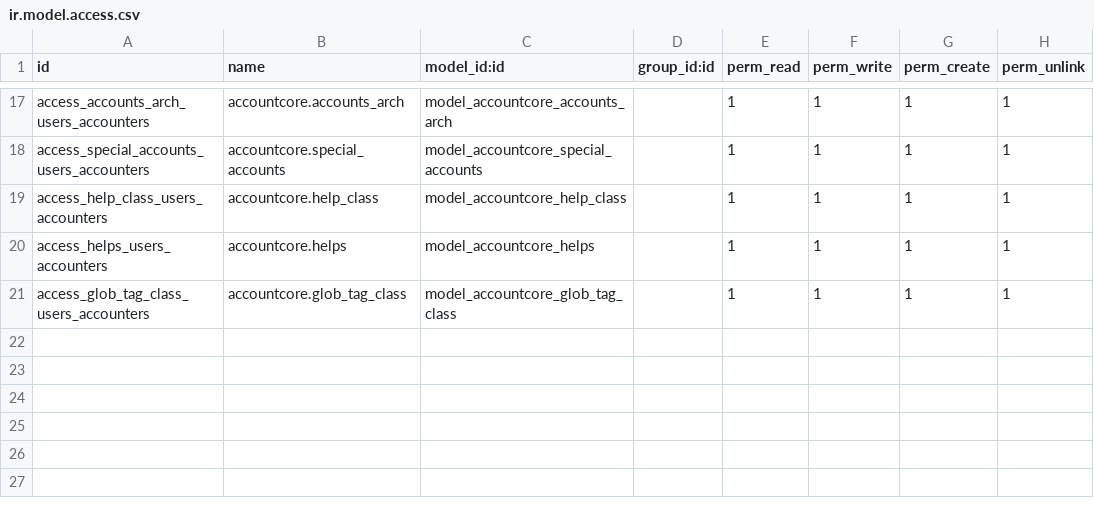
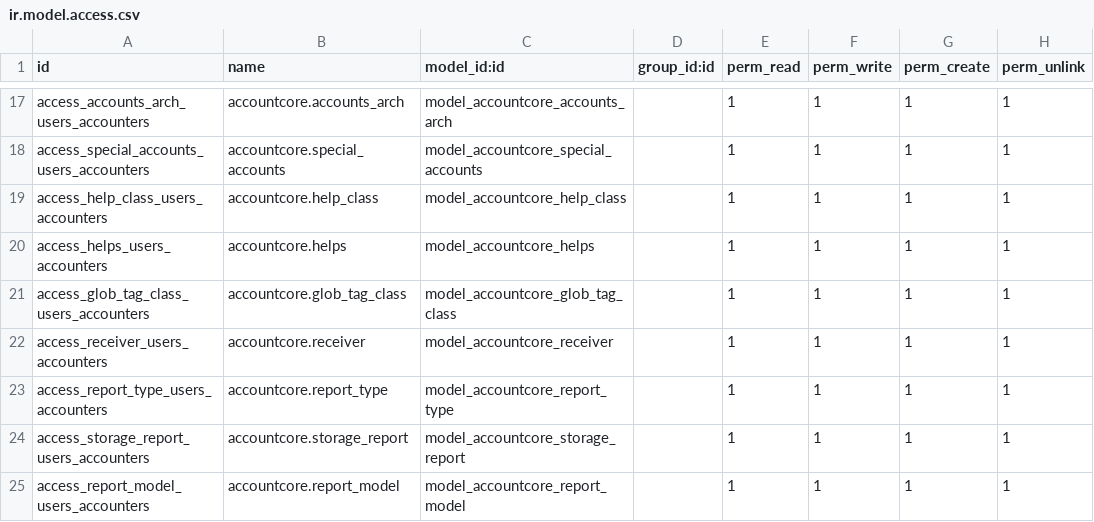
Before and after one commit to antdesigner/accountcore, a CSV file: security/ir.model.access.csv, drawn as a sheet; only a part is shown, gaps mark what is left out.

```diff
--- a/security/ir.model.access.csv
+++ b/security/ir.model.access.csv
@@ -21 +21,5 @@ access_helps_users_accounters,accountcore.helps,model_accountcore_helps,,1,1,1,1
 access_glob_tag_class_users_accounters,accountcore.glob_tag_class,model_accountcore_glob_tag_class,,1,1,1,1
+access_receiver_users_accounters,accountcore.receiver,model_accountcore_receiver,,1,1,1,1
+access_report_type_users_accounters,accountcore.report_type,model_accountcore_report_type,,1,1,1,1
+access_storage_report_users_accounters,accountcore.storage_report,model_accountcore_storage_report,,1,1,1,1
+access_report_model_users_accounters,accountcore.report_model,model_accountcore_report_model,,1,1,1,1
```
Also changed, not shown: 12 other files.
